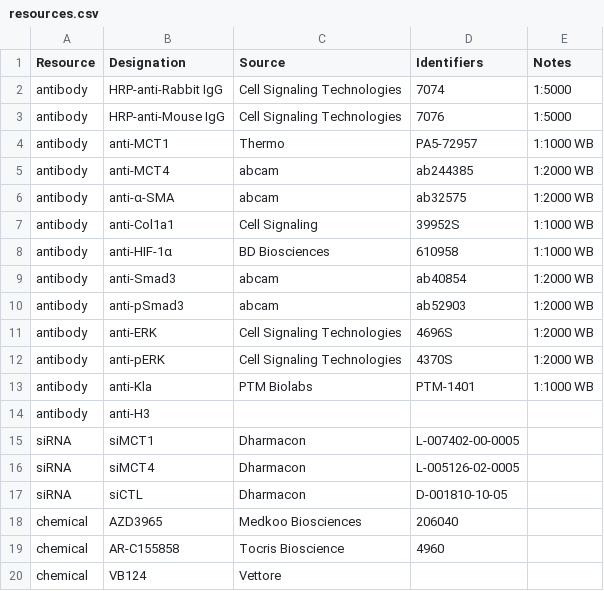
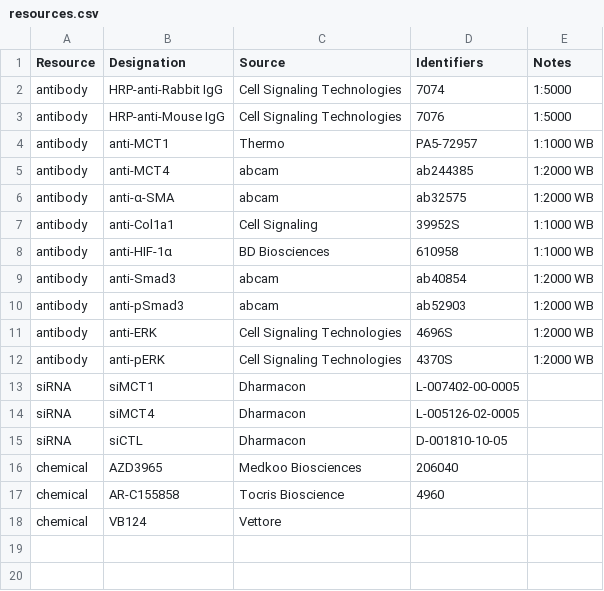
Before and after one commit to oldhamlab/Ziehr.2023.ipf.mcti, a CSV file: manuscript/figs-raw/resources.csv, drawn as a sheet.

```diff
--- a/manuscript/figs-raw/resources.csv
+++ b/manuscript/figs-raw/resources.csv
@@ -12,4 +12,2 @@ antibody,anti-ERK,Cell Signaling Technologies,4696S,1:2000 WB
 antibody,anti-pERK,Cell Signaling Technologies,4370S,1:2000 WB
-antibody,anti-Kla,PTM Biolabs,PTM-1401,1:1000 WB
-antibody,anti-H3,,,
 siRNA,siMCT1,Dharmacon,L-007402-00-0005,
```
Also changed, not shown: 14 other files.
